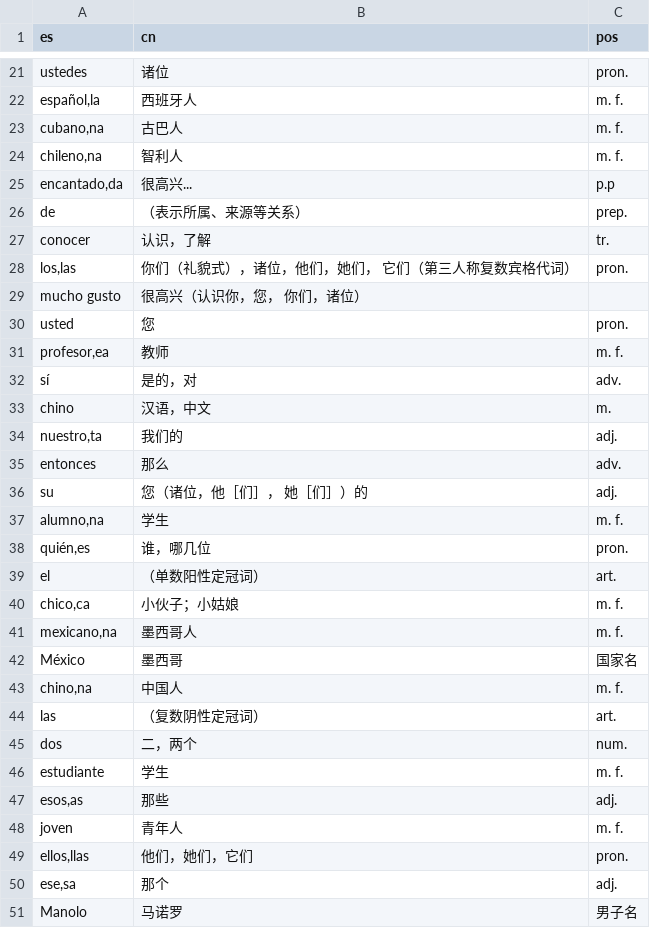
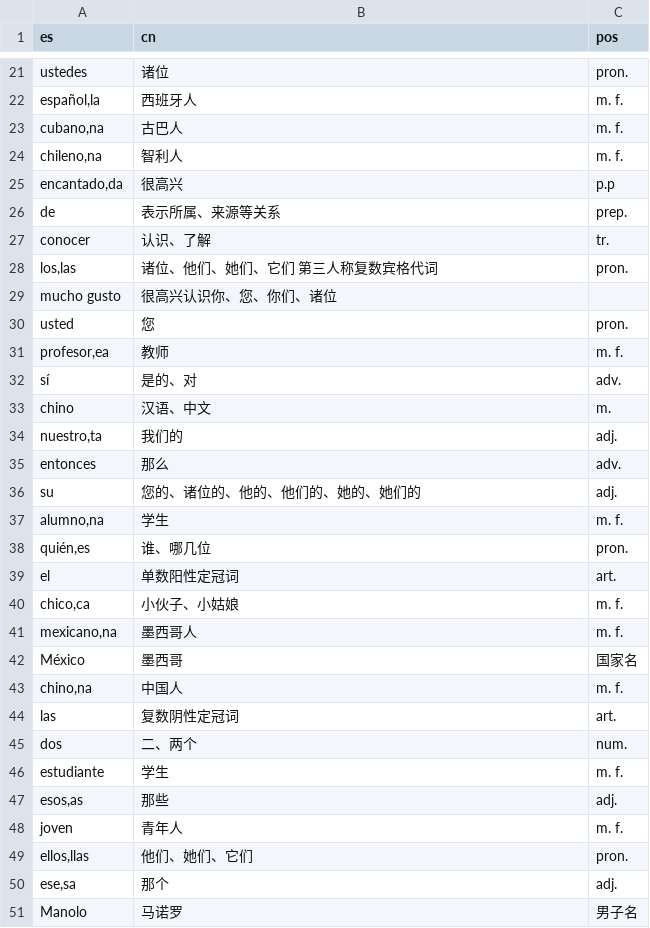
Before and after one commit to panke967/-Eva-practice, a CSV file: 1u1.csv, drawn as a sheet; only a part is shown, gaps mark what is left out; the diff covers the shown part only.

```diff
--- a/1u1.csv
+++ b/1u1.csv
@@ -24,18 +24,18 @@ ustedes,诸位,pron.
 "chileno,na",智利人,m. f.
-"encantado,da",很高兴...,p.p
-de,（表示所属、来源等关系）,prep.
-conocer,认识，了解,tr.
-"los,las",你们（礼貌式），诸位，他们，她们， 它们（第三人称复数宾格代词）,pron.
-mucho gusto,很高兴（认识你，您， 你们，诸位）,
+"encantado,da",很高兴,p.p
+de,表示所属、来源等关系,prep.
+conocer,认识、了解,tr.
+"los,las",诸位、他们、她们、它们 第三人称复数宾格代词,pron.
+mucho gusto,很高兴认识你、您、你们、诸位,
 usted,您,pron.
 "profesor,ea",教师,m. f.
-sí,是的，对,adv.
-chino,汉语，中文,m.
+sí,是的、对,adv.
+chino,汉语、中文,m.
 "nuestro,ta",我们的,adj.
 entonces,那么,adv.
-su,您（诸位，他［们］， 她［们］）的,adj.
+su,您的、诸位的、他的、他们的、她的、她们的,adj.
 "alumno,na",学生,m. f.
-"quién,es",谁，哪几位,pron.
-el,（单数阳性定冠词）,art.
-"chico,ca",小伙子；小姑娘,m. f.
+"quién,es",谁、哪几位,pron.
+el,单数阳性定冠词,art.
+"chico,ca",小伙子、小姑娘,m. f.
 "mexicano,na",墨西哥人,m. f.
@@ -43,4 +43,4 @@ México,墨西哥,国家名
 "chino,na",中国人,m. f.
-las,（复数阴性定冠词）,art.
-dos,二，两个,num.
+las,复数阴性定冠词,art.
+dos,二、两个,num.
 estudiante,学生,m. f.
@@ -48,3 +48,3 @@ estudiante,学生,m. f.
 joven,青年人,m. f.
-"ellos,llas",他们，她们，它们,pron.
+"ellos,llas",他们、她们、它们,pron.
 "ese,sa",那个,adj.
```
Also changed, not shown: 4 edited cells elsewhere in this file, 1u2.csv, 1u3.csv, 2 other files.
